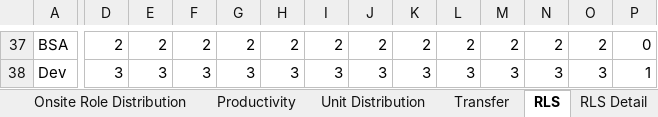
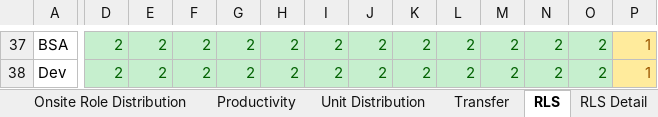
Before and after one commit to Mukesh05/IaC-terraform, an Excel workbook: RLS-NewModelMarketingDirectBusiness.xlsx, sheet RLS, drawn as a sheet; only a part is shown, gaps mark what is left out; values as stored, in another font and other column widths than the file's, no borders; the diff covers the shown part only; the diff names each change by its address in the sheet, - before the commit and + after, or states it on an @@ line.

```diff
--- a/RLS-NewModelMarketingDirectBusiness.xlsx (sheet RLS)
+++ b/RLS-NewModelMarketingDirectBusiness.xlsx (sheet RLS)
@@ D37:O38 fill: none → #C6EFCE, text colour: black → #006100 @@
@@ P37:P38 fill: none → #FFEB9C, text colour: black → #9C5700 @@
-P37: 0
+P37: 1
-D38: 3
+D38: 2
-E38: 3
+E38: 2
-F38: 3
+F38: 2
-G38: 3
+G38: 2
-H38: 3
+H38: 2
-I38: 3
+I38: 2
-J38: 3
+J38: 2
-K38: 3
+K38: 2
-L38: 3
+L38: 2
-M38: 3
+M38: 2
-N38: 3
+N38: 2
-O38: 3
+O38: 2
```
Also changed, not shown: 2 added rows, 2 removed rows, 106 edited cells and cell formats elsewhere in this sheet, sheet RLS Detail, sheet Unit Distribution, sheet India Role Distribution, sheet Onsite Role Distribution, other sheet tabs, formulas that keep their value.
